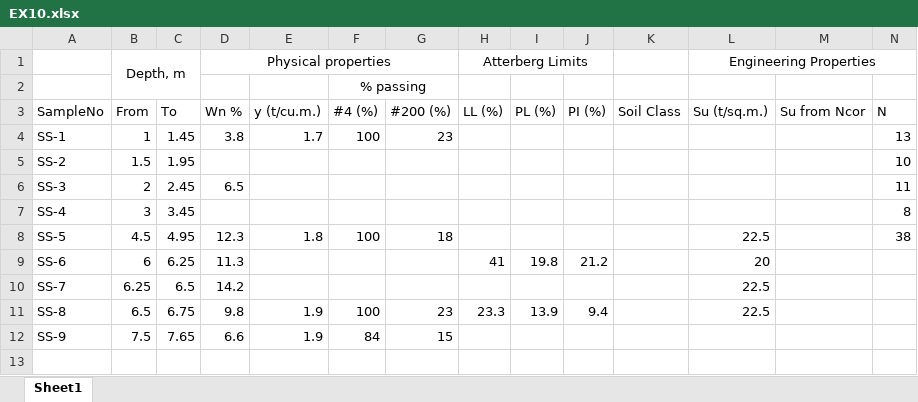
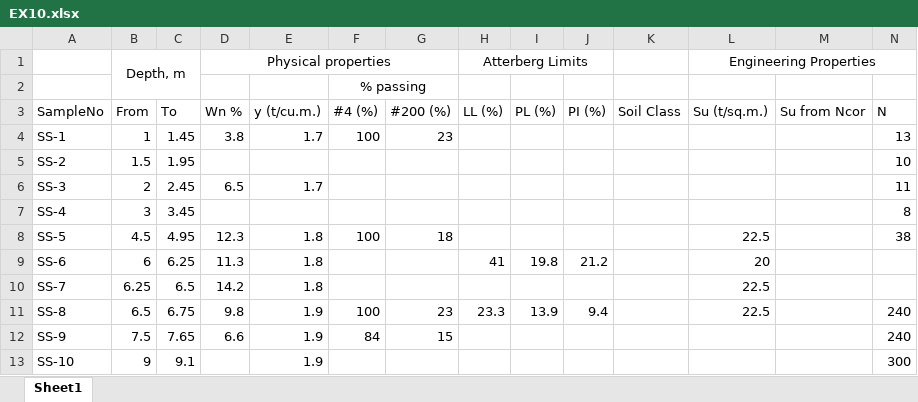
Before and after one commit to AchitaChai/varon, an Excel workbook: EX10.xlsx, sheet Sheet1, drawn as a sheet; values as stored, in another font and other column widths than the file's, no borders; the diff names each change by its address in the sheet, - before the commit and + after, or states it on an @@ line.

Commit message:
Add files via upload

```diff
--- a/EX10.xlsx (sheet Sheet1)
+++ b/EX10.xlsx (sheet Sheet1)
-E6 (y (t/cu.m.)): (empty)
+E6 (y (t/cu.m.)): 1.7
-E9:E10 (y (t/cu.m.)): (empty)
+E9:E10 (y (t/cu.m.)): 1.8
-N11:N12 (N): (empty)
+N11:N12 (N): 240
+row 13: SS-10 | 9 | 9.1 |  | 1.9 |  |  |  |  |  |  |  |  | 300
```
